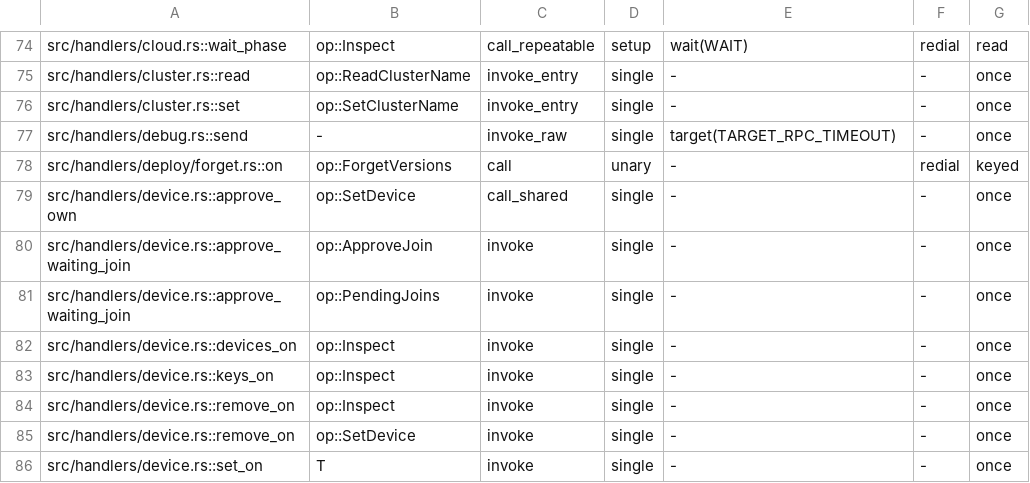
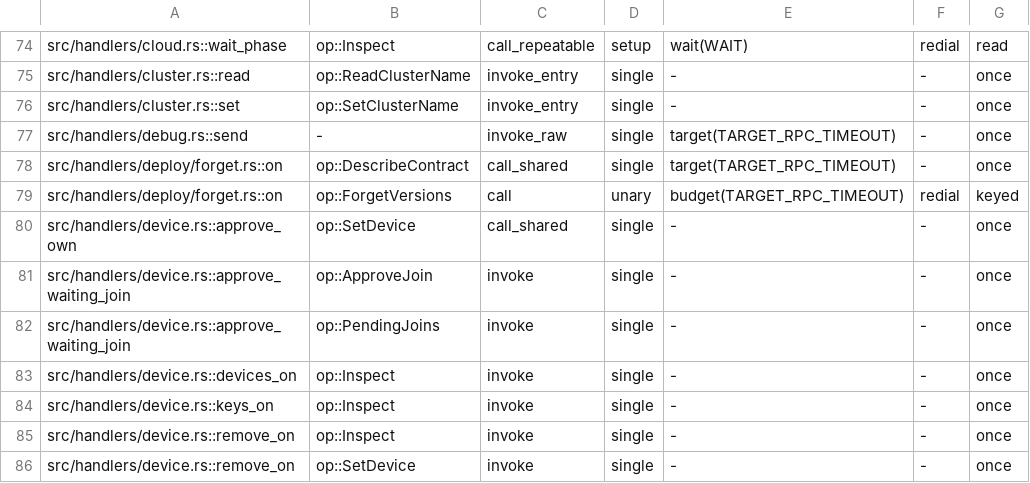
Before and after one commit to getployz/ployz, a TSV file: core/crates/ployz/src/cluster/call_audit.tsv, drawn as a sheet; only a part is shown, gaps mark what is left out; the shorter side is filled out with more unchanged rows.

Commit message:
Forget in batches within one request's budget, give each forget call a deadline, keep --forget-older in the Store's retry, and say which older versions a forget stops

```diff
--- a/core/crates/ployz/src/cluster/call_audit.tsv
+++ b/core/crates/ployz/src/cluster/call_audit.tsv
@@ -77,3 +77,4 @@ src/handlers/cluster.rs::set	op::SetClusterName	invoke_entry	single	-	-	once
 src/handlers/debug.rs::send	-	invoke_raw	single	target(TARGET_RPC_TIMEOUT)	-	once
-src/handlers/deploy/forget.rs::on	op::ForgetVersions	call	unary	-	redial	keyed
+src/handlers/deploy/forget.rs::on	op::DescribeContract	call_shared	single	target(TARGET_RPC_TIMEOUT)	-	once
+src/handlers/deploy/forget.rs::on	op::ForgetVersions	call	unary	budget(TARGET_RPC_TIMEOUT)	redial	keyed
 src/handlers/device.rs::approve_own	op::SetDevice	call_shared	single	-	-	once
```
Also changed, not shown: 5 other files.
